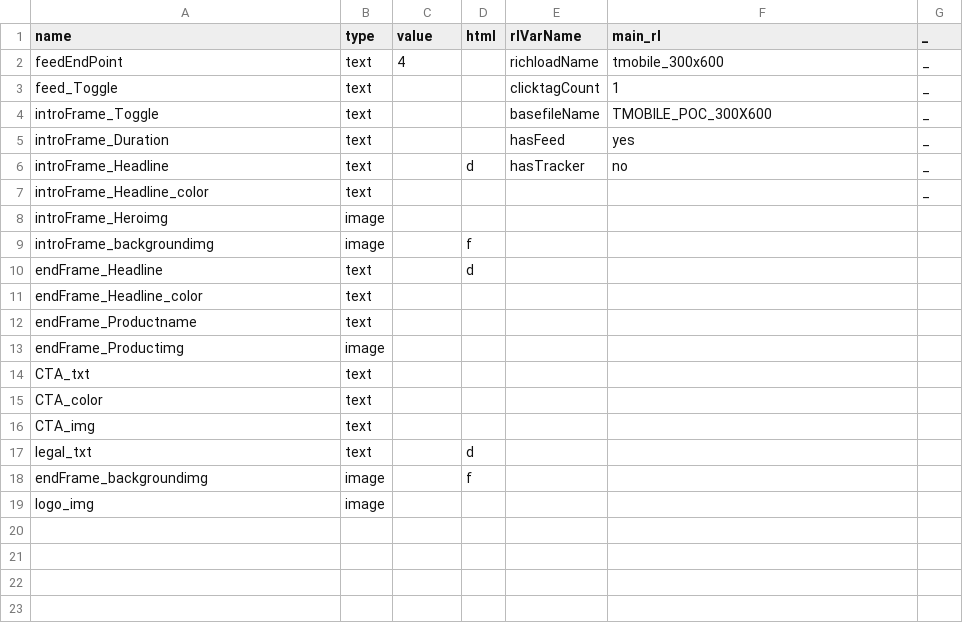
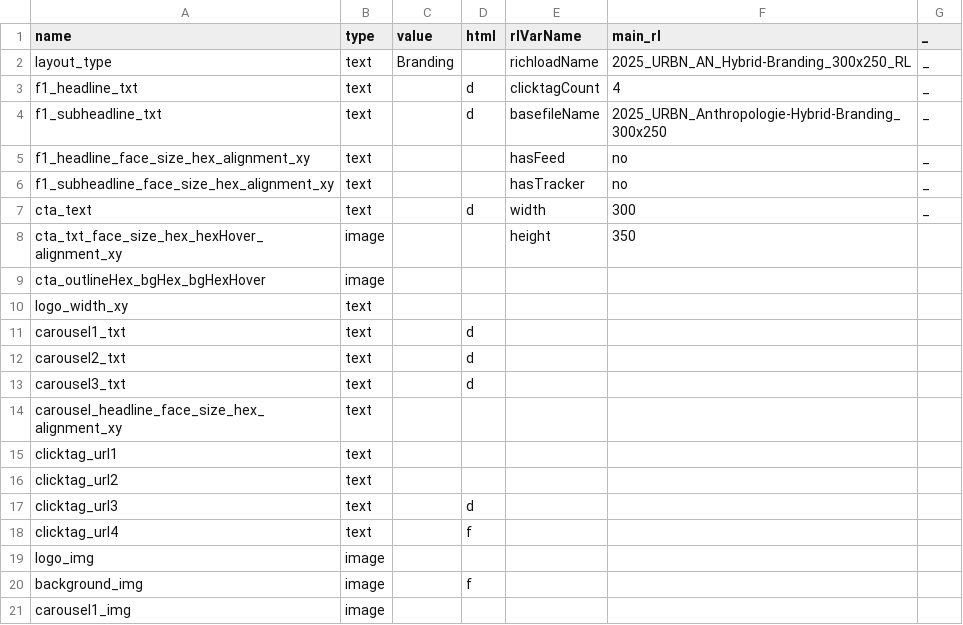
Before and after one commit to mukimut-sebpo/create-new-project, a CSV file: data.csv, drawn as a sheet; only a part is shown; the diff covers the shown part only.

Commit message:
width height added

```diff
--- a/data.csv
+++ b/data.csv
@@ -1,19 +1,21 @@
 name ,type,value,html,rlVarName,main_rl,_
-feedEndPoint,text,4,,richloadName,tmobile_300x600,_
-feed_Toggle,text,,,clicktagCount,1,_
-introFrame_Toggle,text,,,basefileName,TMOBILE_POC_300X600,_
-introFrame_Duration,text,,,hasFeed,yes,_
-introFrame_Headline,text,,d,hasTracker,no,_
-introFrame_Headline_color,text,,,,,_
-introFrame_Heroimg,image,,,,,
-introFrame_backgroundimg,image,,f,,,
-endFrame_Headline,text,,d,,,
-endFrame_Headline_color,text,,,,,
-endFrame_Productname,text,,,,,
-endFrame_Productimg,image,,,,,
-CTA_txt,text,,,,,
-CTA_color,text,,,,,
-CTA_img,text,,,,,
-legal_txt,text,,d,,,
-endFrame_backgroundimg,image,,f,,,
+layout_type,text,Branding ,,richloadName,2025_URBN_AN_Hybrid-Branding_300x250_RL,_
+f1_headline_txt,text,,d,clicktagCount,4,_
+f1_subheadline_txt,text,,d,basefileName,2025_URBN_Anthropologie-Hybrid-Branding_300x250,_
+f1_headline_face_size_hex_alignment_xy,text,,,hasFeed,no,_
+f1_subheadline_face_size_hex_alignment_xy,text,,,hasTracker,no,_
+cta_text,text,,d,width,300,_
+cta_txt_face_size_hex_hexHover_alignment_xy,image,,,height,350,
+cta_outlineHex_bgHex_bgHexHover,image,,,,,
+logo_width_xy,text,,,,,
+carousel1_txt,text,,d,,,
+carousel2_txt,text,,d,,,
+carousel3_txt,text,,d,,,
+carousel_headline_face_size_hex_alignment_xy,text,,,,,
+clicktag_url1,text,,,,,
+clicktag_url2,text,,,,,
+clicktag_url3,text,,d,,,
+clicktag_url4,text,,f,,,
 logo_img,image,,,,,
+background_img,image,,f,,,
+carousel1_img,image,,,,,
```
Also changed, not shown: 2 added rows elsewhere in this file, 1 other file.
